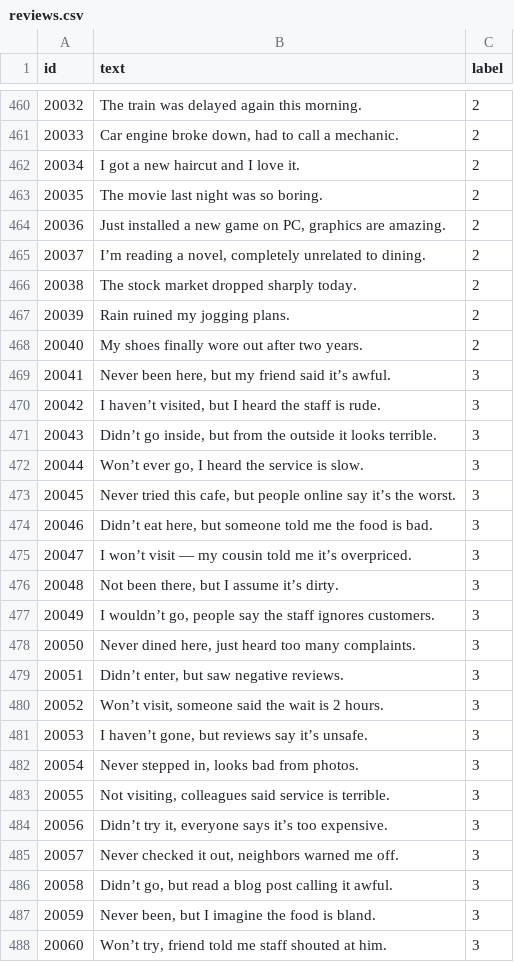
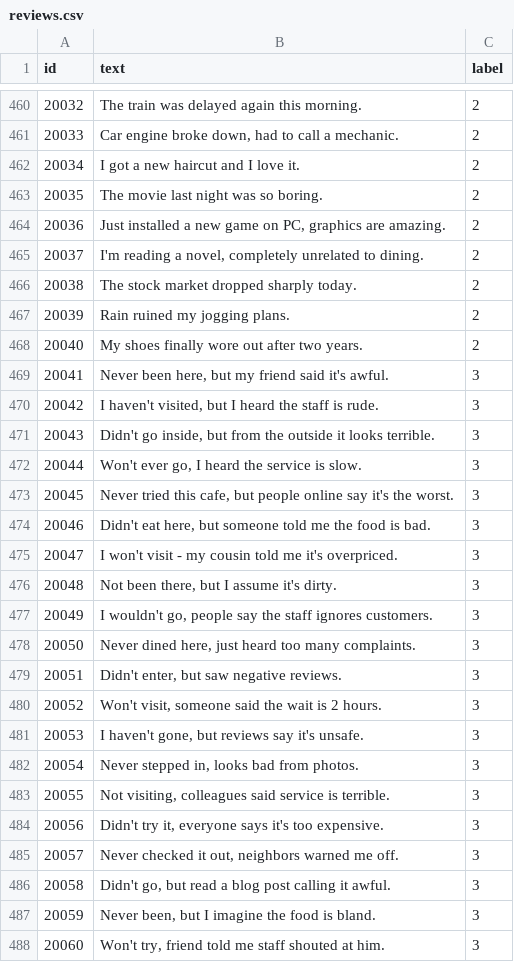
Before and after one commit to alsonsim/Syntax-Squad, a CSV file: review-filter/data/raw/reviews.csv, drawn as a sheet; only a part is shown, gaps mark what is left out; the diff covers the shown part only.

```diff
--- a/review-filter/data/raw/reviews.csv
+++ b/review-filter/data/raw/reviews.csv
@@ -464,2 +464,2 @@ id,text,label
 20036,"Just installed a new game on PC, graphics are amazing.",2
-20037,"I’m reading a novel, completely unrelated to dining.",2
+20037,"I'm reading a novel, completely unrelated to dining.",2
@@ -469,20 +469,20 @@ id,text,label
-20041,"Never been here, but my friend said it’s awful.",3
-20042,"I haven’t visited, but I heard the staff is rude.",3
-20043,"Didn’t go inside, but from the outside it looks terrible.",3
-20044,"Won’t ever go, I heard the service is slow.",3
-20045,"Never tried this cafe, but people online say it’s the worst.",3
-20046,"Didn’t eat here, but someone told me the food is bad.",3
-20047,"I won’t visit — my cousin told me it’s overpriced.",3
-20048,"Not been there, but I assume it’s dirty.",3
-20049,"I wouldn’t go, people say the staff ignores customers.",3
+20041,"Never been here, but my friend said it's awful.",3
+20042,"I haven't visited, but I heard the staff is rude.",3
+20043,"Didn't go inside, but from the outside it looks terrible.",3
+20044,"Won't ever go, I heard the service is slow.",3
+20045,"Never tried this cafe, but people online say it's the worst.",3
+20046,"Didn't eat here, but someone told me the food is bad.",3
+20047,I won't visit - my cousin told me it's overpriced.,3
+20048,"Not been there, but I assume it's dirty.",3
+20049,"I wouldn't go, people say the staff ignores customers.",3
 20050,"Never dined here, just heard too many complaints.",3
-20051,"Didn’t enter, but saw negative reviews.",3
-20052,"Won’t visit, someone said the wait is 2 hours.",3
-20053,"I haven’t gone, but reviews say it’s unsafe.",3
+20051,"Didn't enter, but saw negative reviews.",3
+20052,"Won't visit, someone said the wait is 2 hours.",3
+20053,"I haven't gone, but reviews say it's unsafe.",3
 20054,"Never stepped in, looks bad from photos.",3
 20055,"Not visiting, colleagues said service is terrible.",3
-20056,"Didn’t try it, everyone says it’s too expensive.",3
+20056,"Didn't try it, everyone says it's too expensive.",3
 20057,"Never checked it out, neighbors warned me off.",3
-20058,"Didn’t go, but read a blog post calling it awful.",3
+20058,"Didn't go, but read a blog post calling it awful.",3
 20059,"Never been, but I imagine the food is bland.",3
-20060,"Won’t try, friend told me staff shouted at him.",3
+20060,"Won't try, friend told me staff shouted at him.",3
```
Also changed, not shown: 16 edited cells elsewhere in this file, review-filter/data/processed/cleaned.csv, review-filter/data/processed/test.csv, 8 other files.
